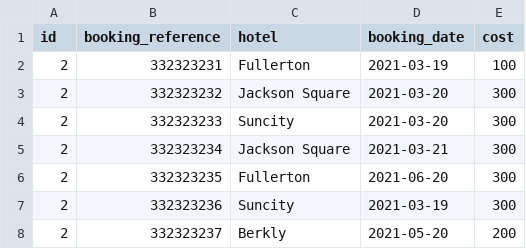
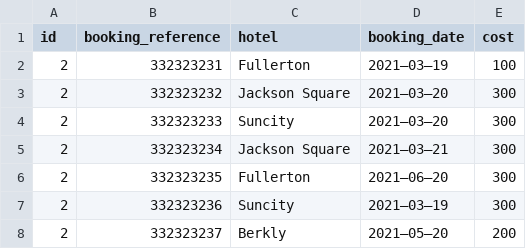
Before and after one commit to mtenaud/Tuto_Airflow_DBT_Snowflake, a CSV file: dbt_airflow/dbt_project/data/bookings_2.csv, drawn as a sheet.

```diff
--- a/dbt_airflow/dbt_project/data/bookings_2.csv
+++ b/dbt_airflow/dbt_project/data/bookings_2.csv
@@ -1,8 +1,8 @@
 id,booking_reference,hotel,booking_date,cost
-2,332323231,Fullerton,2021-03-19,100
-2,332323232,Jackson Square,2021-03-20,300
-2,332323233,Suncity,2021-03-20,300
-2,332323234,Jackson Square,2021-03-21,300
-2,332323235,Fullerton,2021-06-20,300
-2,332323236,Suncity,2021-03-19,300
-2,332323237,Berkly,2021-05-20,200
+2,332323231,Fullerton,2021–03–19,100
+2,332323232,Jackson Square,2021–03–20,300
+2,332323233,Suncity,2021–03–20,300
+2,332323234,Jackson Square,2021–03–21,300
+2,332323235,Fullerton,2021–06–20,300
+2,332323236,Suncity,2021–03–19,300
+2,332323237,Berkly,2021–05–20,200
```
Also changed, not shown: dbt_airflow/dbt_project/data/bookings_1.csv, 17 other files.
